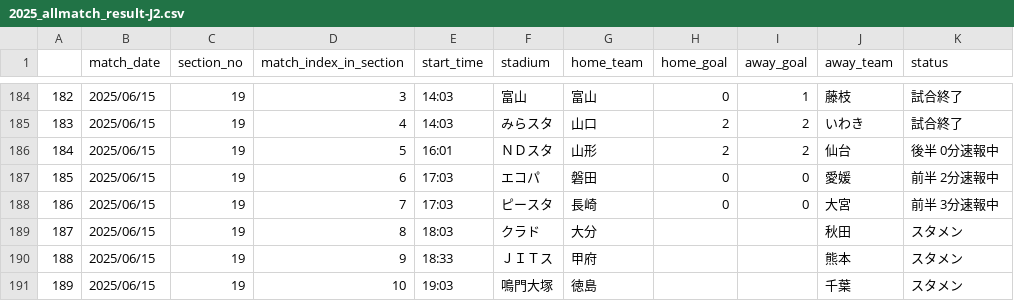
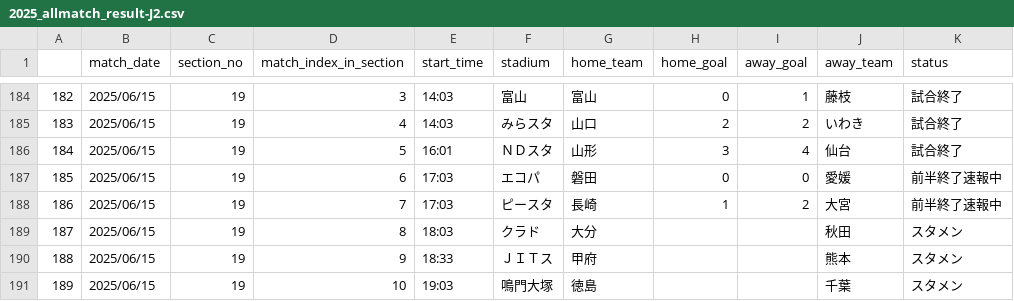
Before and after one commit to mokekuma-git/JLeague_Matches-Bar_Graph, a CSV file: docs/csv/2025_allmatch_result-J2.csv, drawn as a sheet; only a part is shown, gaps mark what is left out.

```diff
--- a/docs/csv/2025_allmatch_result-J2.csv
+++ b/docs/csv/2025_allmatch_result-J2.csv
@@ -185,5 +185,5 @@
 183,2025/06/15,19,4,14:03,みらスタ,山口,2,2,いわき,試合終了
-184,2025/06/15,19,5,16:01,ＮＤスタ,山形,2,2,仙台,後半 0分速報中
-185,2025/06/15,19,6,17:03,エコパ,磐田,0,0,愛媛,前半 2分速報中
-186,2025/06/15,19,7,17:03,ピースタ,長崎,0,0,大宮,前半 3分速報中
+184,2025/06/15,19,5,16:01,ＮＤスタ,山形,3,4,仙台,試合終了
+185,2025/06/15,19,6,17:03,エコパ,磐田,0,0,愛媛,前半終了速報中
+186,2025/06/15,19,7,17:03,ピースタ,長崎,1,2,大宮,前半終了速報中
 187,2025/06/15,19,8,18:03,クラド,大分,,,秋田,スタメン
```
Also changed, not shown: docs/csv/2025_allmatch_result-J3.csv, docs/csv/csv_timestamp.csv.
